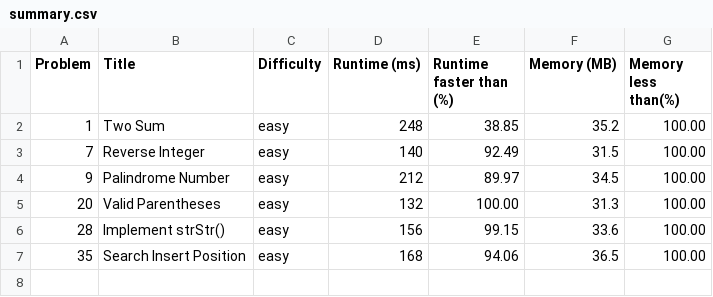
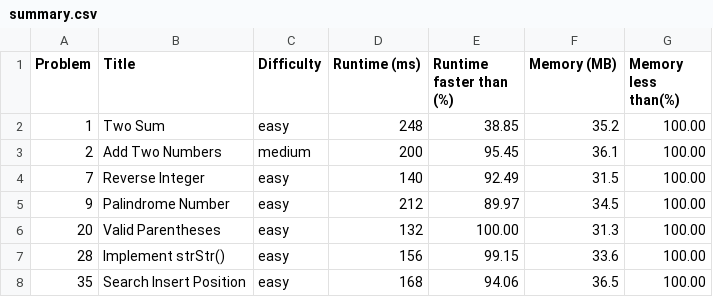
Before and after one commit to jaewoosong/leetcode-answers-kotlin, a CSV file: summary.csv, drawn as a sheet.

Commit message:
Update summary.csv

```diff
--- a/summary.csv
+++ b/summary.csv
@@ -2,2 +2,3 @@ Problem,Title,Difficulty,Runtime (ms),Runtime faster than (%),Memory (MB),Memory
 1,Two Sum,easy,248,38.85,35.2,100.00
+2,Add Two Numbers,medium,200,95.45,36.1,100.00
 7,Reverse Integer,easy,140,92.49,31.5,100.00
```
